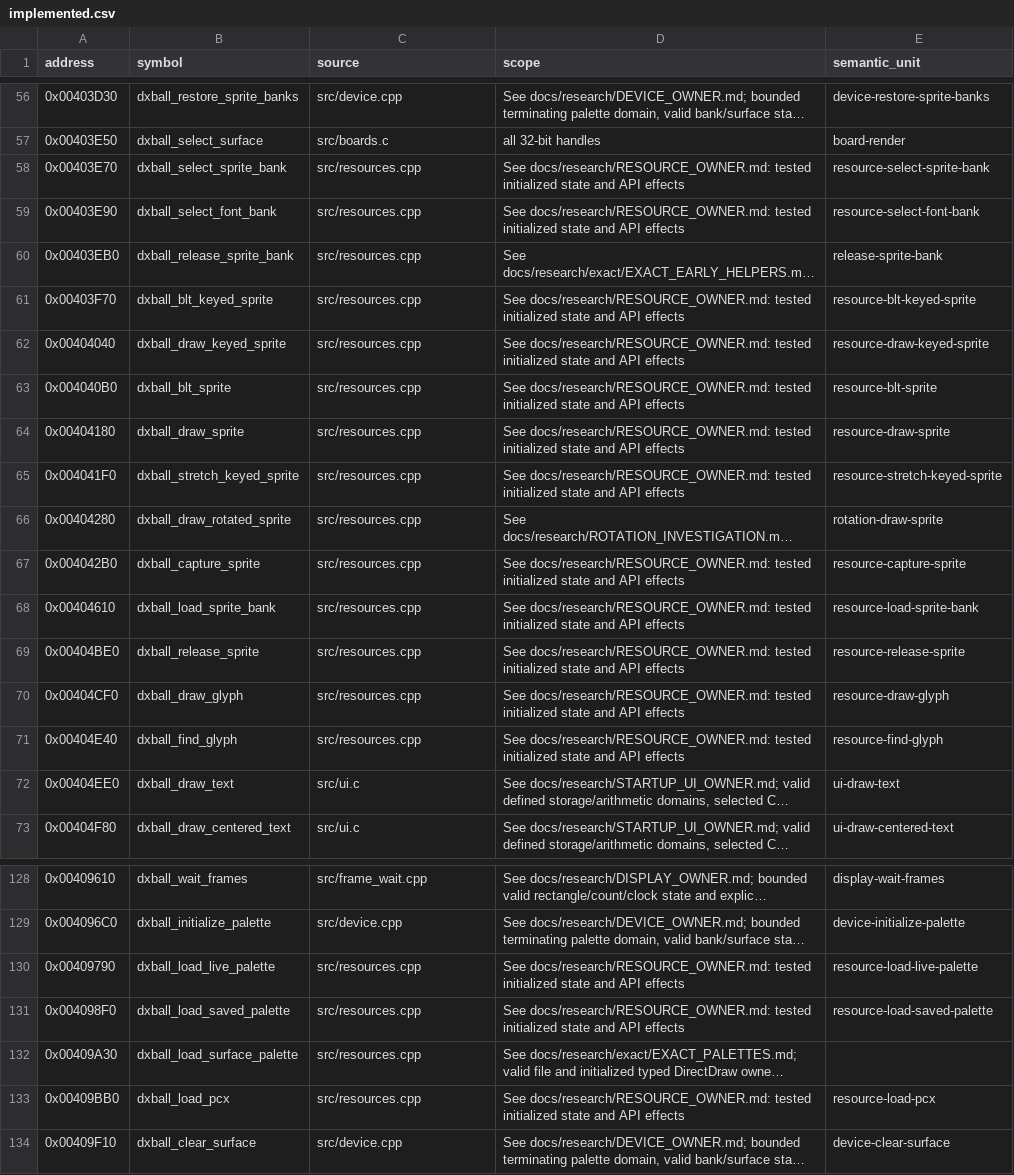
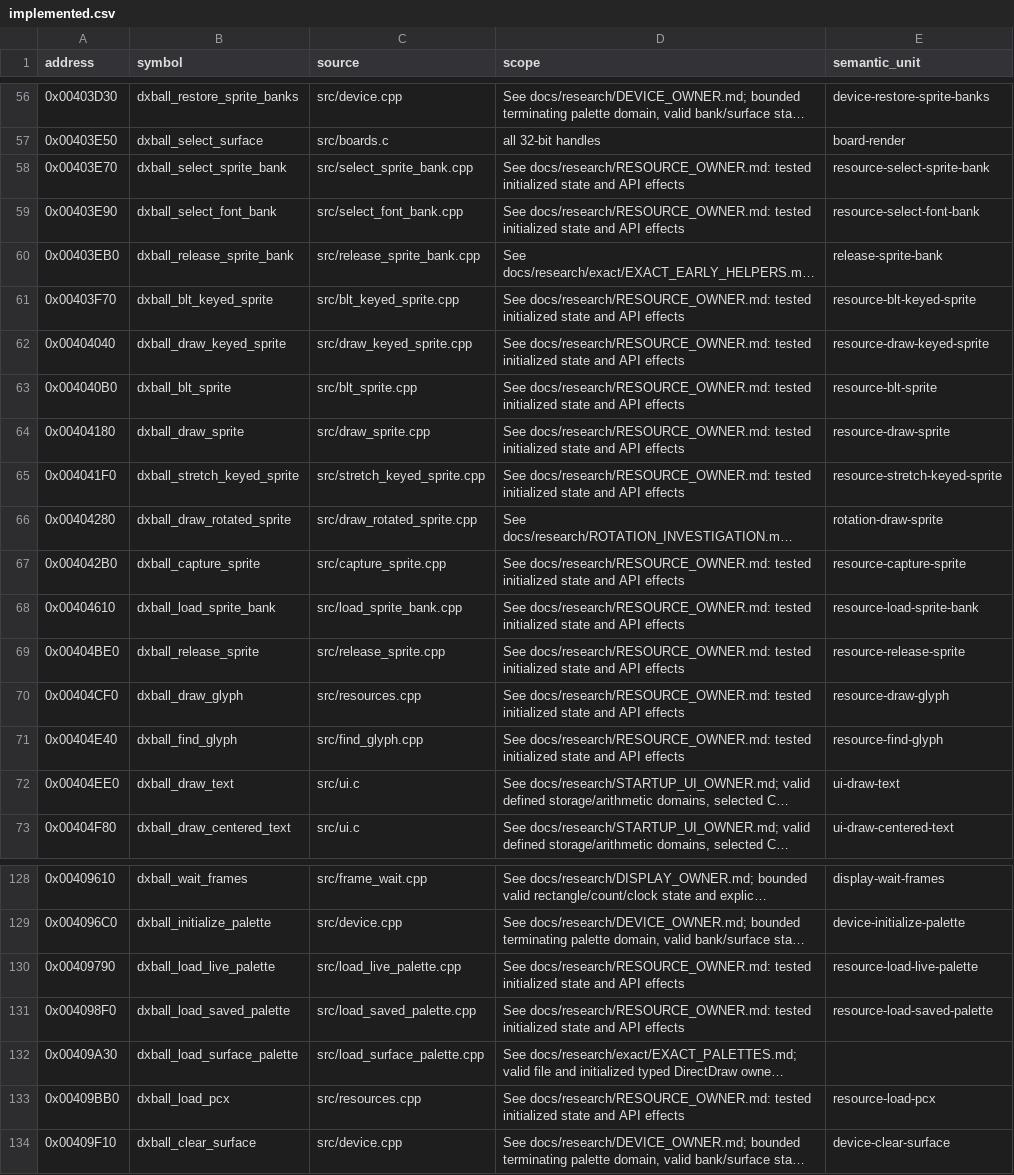
Before and after one commit to N0zoM1z0/dx-ball, a CSV file: config/implemented.csv, drawn as a sheet; only a part is shown, gaps mark what is left out; long unchanged cells end in …; the diff names each change by its address in the sheet, - before the commit and + after, or states it on an @@ line.

```diff
--- a/config/implemented.csv
+++ b/config/implemented.csv
-C58 (source): src/resources.cpp
+C58 (source): src/select_sprite_bank.cpp
-C59 (source): src/resources.cpp
+C59 (source): src/select_font_bank.cpp
-C60 (source): src/resources.cpp
+C60 (source): src/release_sprite_bank.cpp
-C61 (source): src/resources.cpp
+C61 (source): src/blt_keyed_sprite.cpp
-C62 (source): src/resources.cpp
+C62 (source): src/draw_keyed_sprite.cpp
-C63 (source): src/resources.cpp
+C63 (source): src/blt_sprite.cpp
-C64 (source): src/resources.cpp
+C64 (source): src/draw_sprite.cpp
-C65 (source): src/resources.cpp
+C65 (source): src/stretch_keyed_sprite.cpp
-C66 (source): src/resources.cpp
+C66 (source): src/draw_rotated_sprite.cpp
-C67 (source): src/resources.cpp
+C67 (source): src/capture_sprite.cpp
-C68 (source): src/resources.cpp
+C68 (source): src/load_sprite_bank.cpp
-C69 (source): src/resources.cpp
+C69 (source): src/release_sprite.cpp
-C71 (source): src/resources.cpp
+C71 (source): src/find_glyph.cpp
-C130 (source): src/resources.cpp
+C130 (source): src/load_live_palette.cpp
-C131 (source): src/resources.cpp
+C131 (source): src/load_saved_palette.cpp
-C132 (source): src/resources.cpp
+C132 (source): src/load_surface_palette.cpp
```
Also changed, not shown: config/functions.csv, config/matches.csv, 29 other files.
